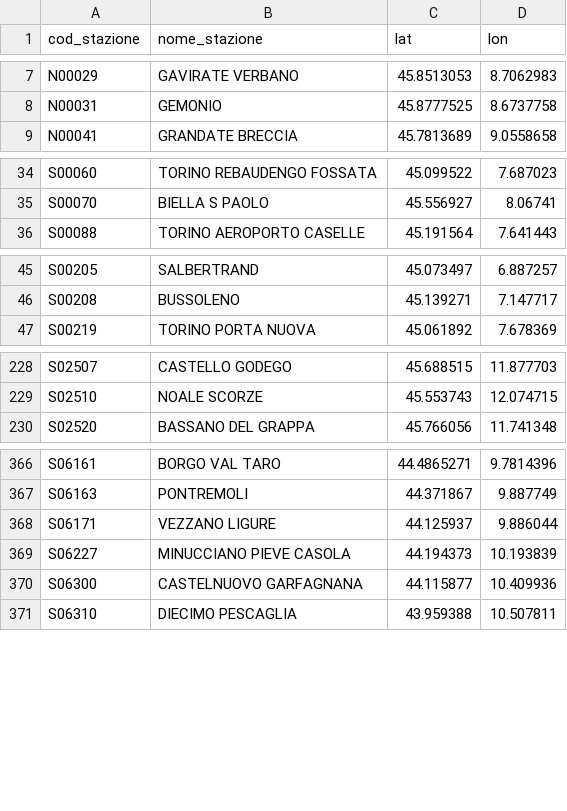
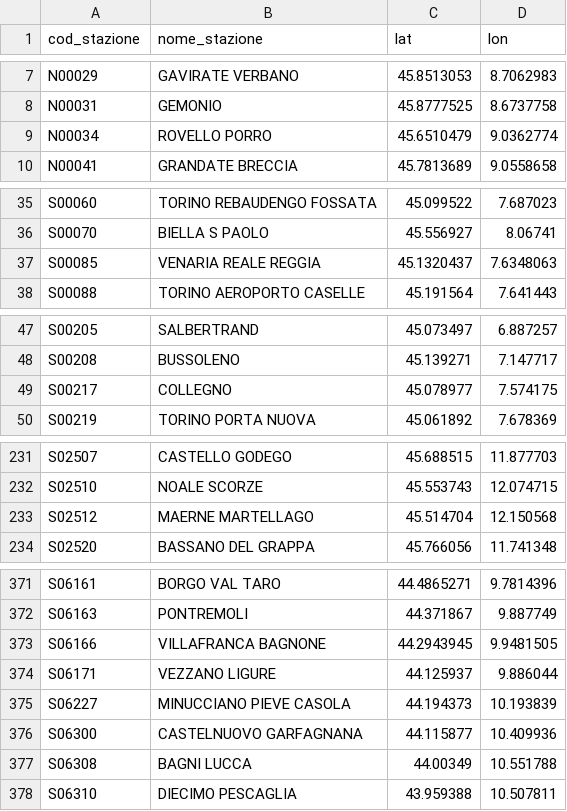
Before and after one commit to DrElegantia/trainstats-dashboard, a CSV file: data/gold/stations_dim.csv, drawn as a sheet; only a part is shown, gaps mark what is left out; the diff covers the shown part only; the diff names each change by its address in the sheet, - before the commit and + after, or states it on an @@ line.

```diff
--- a/data/gold/stations_dim.csv
+++ b/data/gold/stations_dim.csv
+row 9: N00034 | ROVELLO PORRO | 45.6510479 | 9.0362774
+row 37: S00085 | VENARIA REALE REGGIA | 45.1320437 | 7.6348063
+row 49: S00217 | COLLEGNO | 45.078977 | 7.574175
+row 233: S02512 | MAERNE MARTELLAGO | 45.514704 | 12.150568
+row 373: S06166 | VILLAFRANCA BAGNONE | 44.2943945 | 9.9481505
+row 377: S06308 | BAGNI LUCCA | 44.00349 | 10.551788
```
Also changed, not shown: 2 added rows elsewhere in this file, data/gold/copertura_categoria.csv, 16 other files.
